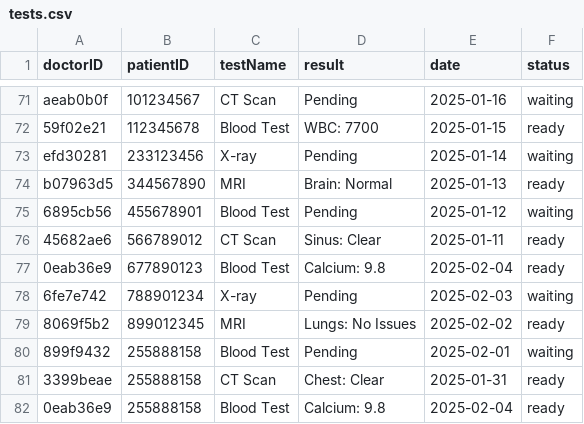
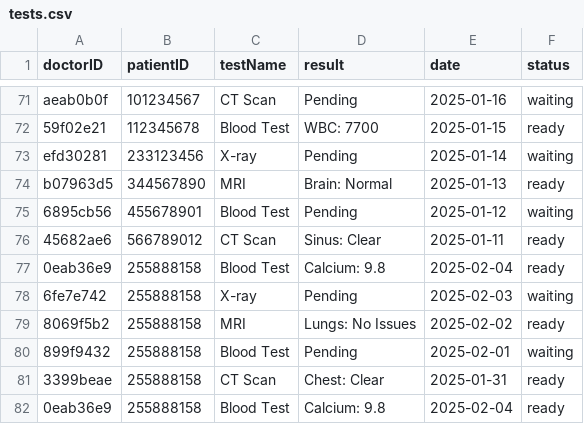
Before and after one commit to gregoryb79/HTML-TS-FinalProject, a CSV file: data/tests.csv, drawn as a sheet; only a part is shown, gaps mark what is left out.

```diff
--- a/data/tests.csv
+++ b/data/tests.csv
@@ -76,5 +76,5 @@ b07963d5,344567890,MRI,Brain: Normal,"2025-01-13","ready"
 45682ae6,566789012,CT Scan,Sinus: Clear,"2025-01-11","ready"
-0eab36e9,677890123,Blood Test,Calcium: 9.8,"2025-02-04","ready"
-6fe7e742,788901234,X-ray,Pending,"2025-02-03","waiting"
-8069f5b2,899012345,MRI,Lungs: No Issues,"2025-02-02","ready"
+0eab36e9,255888158,Blood Test,Calcium: 9.8,"2025-02-04","ready"
+6fe7e742,255888158,X-ray,Pending,"2025-02-03","waiting"
+8069f5b2,255888158,MRI,Lungs: No Issues,"2025-02-02","ready"
 899f9432,255888158,Blood Test,Pending,"2025-02-01","waiting"
```
Also changed, not shown: data/appointments.csv, data/prescriptions.csv.
